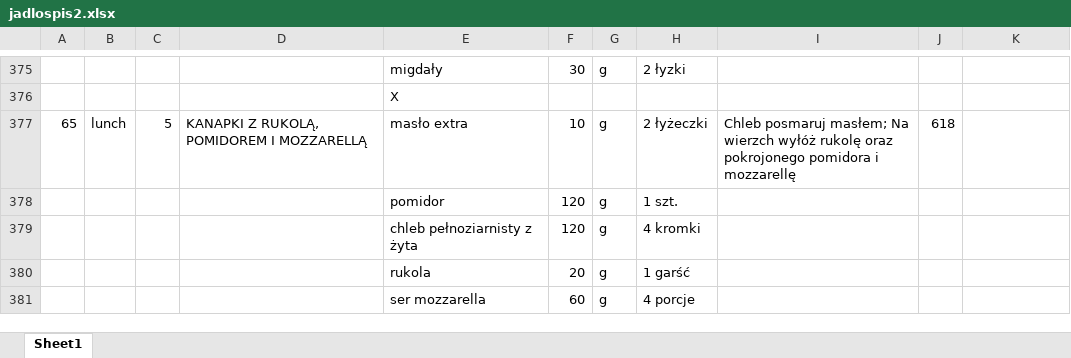
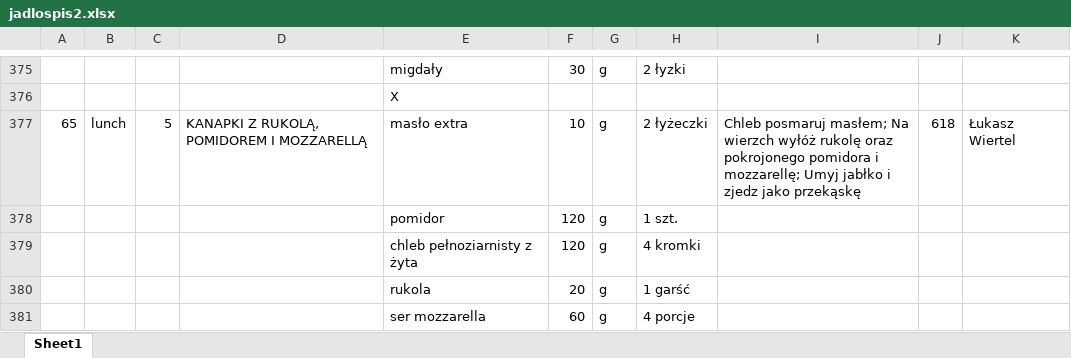
Before and after one commit to EatMeAll/EatMeAll, an Excel workbook: Docker/excel/jadlospis2.xlsx, sheet Sheet1, drawn as a sheet; only a part is shown, gaps mark what is left out; values as stored, in another font and other column widths than the file's, no cell formats; the diff covers the shown part only; the diff names each change by its address in the sheet, - before the commit and + after, or states it on an @@ line.

Commit message:
excel 1# some updates in excel

```diff
--- a/Docker/excel/jadlospis2.xlsx (sheet Sheet1)
+++ b/Docker/excel/jadlospis2.xlsx (sheet Sheet1)
-I377: …pomidora i mozzarellę
+I377: …pomidora i mozzarellę; Umyj jabłko i zjedz jako przekąskę
-K377: (empty)
+K377: Łukasz Wiertel
```
Also changed, not shown: 66 edited cells elsewhere in this sheet, cell formats.
